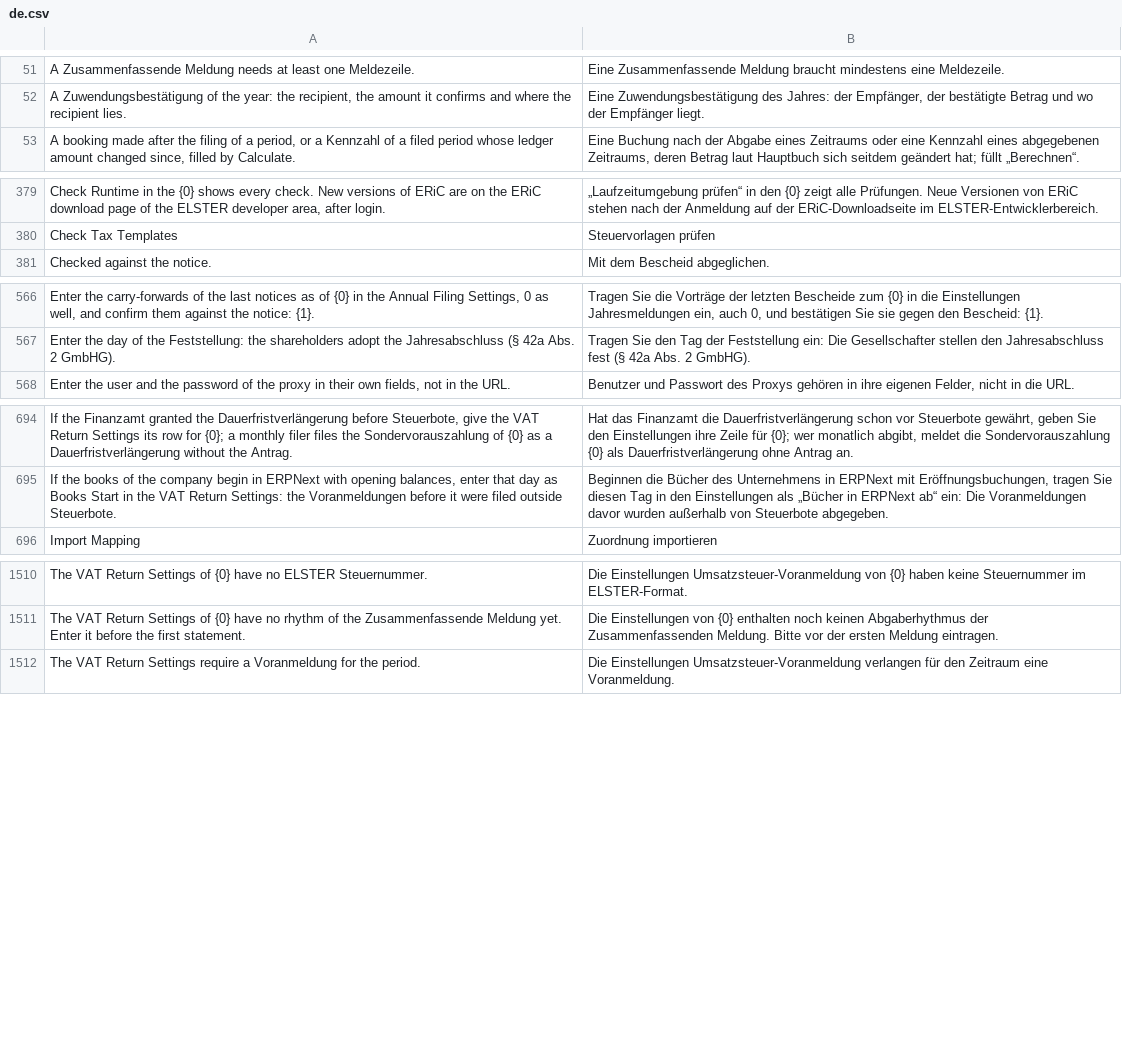
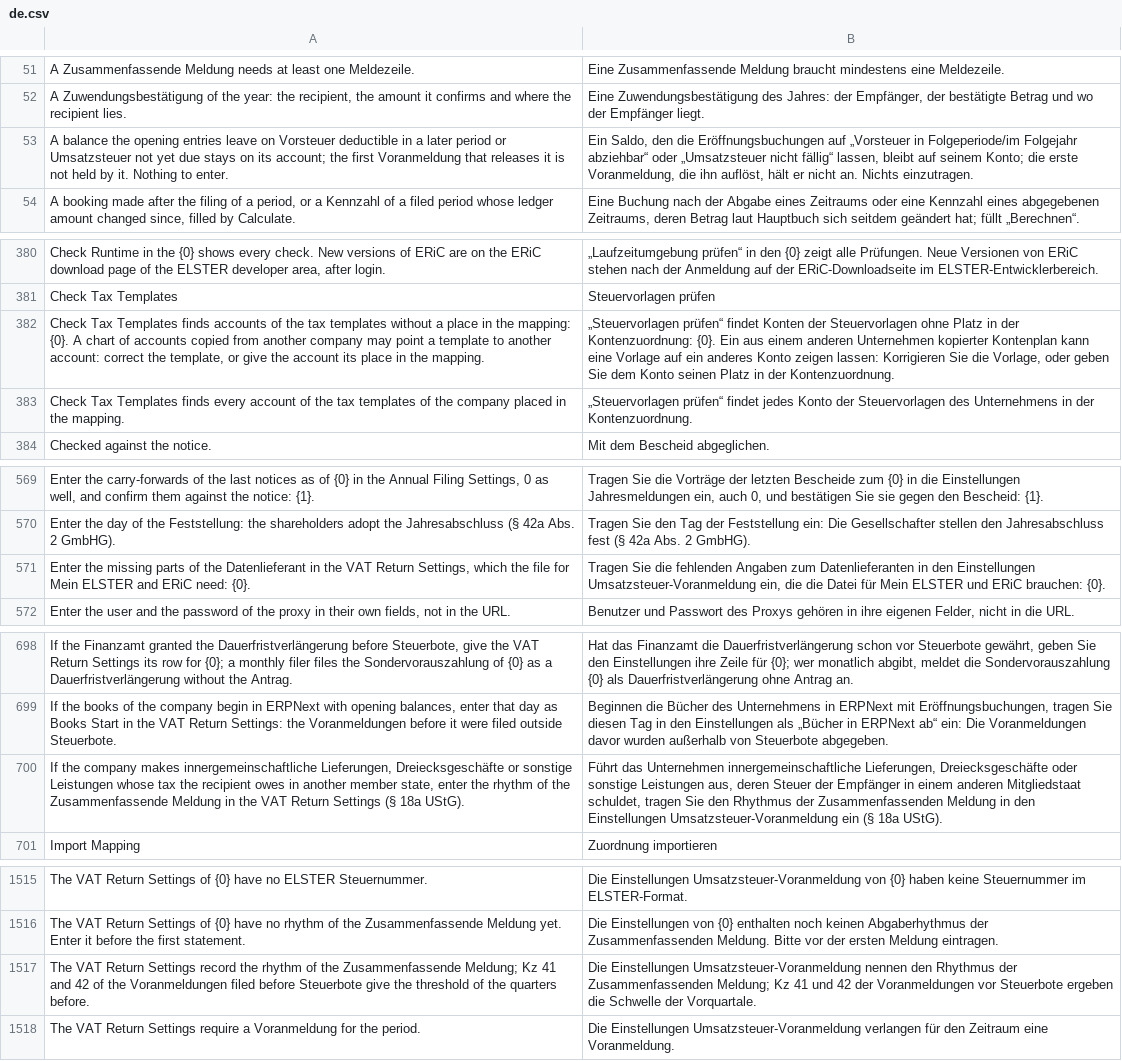
Before and after one commit to encircle360-oss/steuerbote, a CSV file: steuerbote/translations/de.csv, drawn as a sheet; only a part is shown, gaps mark what is left out; the diff covers the shown part only; the diff names each change by its address in the sheet, - before the commit and + after, or states it on an @@ line.

Commit message:
check the tax templates, name the missing parts of the datenlieferant and the rhythm of the zm in the setup

```diff
--- a/steuerbote/translations/de.csv
+++ b/steuerbote/translations/de.csv
+row 53: A balance the opening entries leave on Vorsteuer deductible in a later period or Umsatzsteuer not yet due stays on its account; the first Voranmeldung that releases it is not held by it. Nothing to enter. | Ein Saldo, den die Eröffnungsbuchungen auf „Vorsteuer in Folgeperiode/im Folgejahr abziehbar“ oder „Umsatzsteuer nicht fällig“ lassen, bleibt auf seinem Konto; die erste Voranmeldung, die ihn auflöst, hält er nicht an. Nichts einzutragen.
+row 382: Check Tax Templates finds accounts of the tax templates without a place in the mapping: {0}. A chart of accounts copied from another company may point a template to another account: correct the template, or give the account its place in the mapping. | „Steuervorlagen prüfen“ findet Konten der Steuervorlagen ohne Platz in der Kontenzuordnung: {0}. Ein aus einem anderen Unternehmen kopierter Kontenplan kann eine Vorlage auf ein anderes Konto zeigen lassen: Korrigieren Sie die Vorlage, oder geben Sie dem Konto seinen Platz in der Kontenzuordnung.
+row 383: Check Tax Templates finds every account of the tax templates of the company placed in the mapping. | „Steuervorlagen prüfen“ findet jedes Konto der Steuervorlagen des Unternehmens in der Kontenzuordnung.
+row 571: Enter the missing parts of the Datenlieferant in the VAT Return Settings, which the file for Mein ELSTER and ERiC need: {0}. | Tragen Sie die fehlenden Angaben zum Datenlieferanten in den Einstellungen Umsatzsteuer-Voranmeldung ein, die die Datei für Mein ELSTER und ERiC brauchen: {0}.
+row 700: If the company makes innergemeinschaftliche Lieferungen, Dreiecksgeschäfte or sonstige Leistungen whose tax the recipient owes in another member state, enter the rhythm of the Zusammenfassende Meldung in the VAT Return Settings (§ 18a UStG). | Führt das Unternehmen innergemeinschaftliche Lieferungen, Dreiecksgeschäfte oder sonstige Leistungen aus, deren Steuer der Empfänger in einem anderen Mitgliedstaat schuldet, tragen Sie den Rhythmus der Zusammenfassenden Meldung in den Einstellungen Umsatzsteuer-Voranmeldung ein (§ 18a UStG).
+row 1517: The VAT Return Settings record the rhythm of the Zusammenfassende Meldung; Kz 41 and 42 of the Voranmeldungen filed before Steuerbote give the threshold of the quarters before. | Die Einstellungen Umsatzsteuer-Voranmeldung nennen den Rhythmus der Zusammenfassenden Meldung; Kz 41 und 42 der Voranmeldungen vor Steuerbote ergeben die Schwelle der Vorquartale.
```
Also changed, not shown: 1 added row elsewhere in this file, 3 other files.
